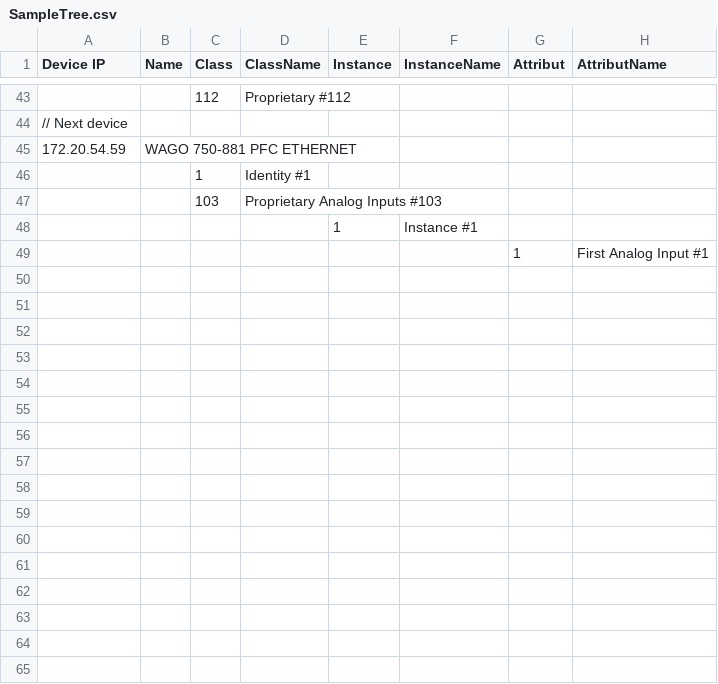
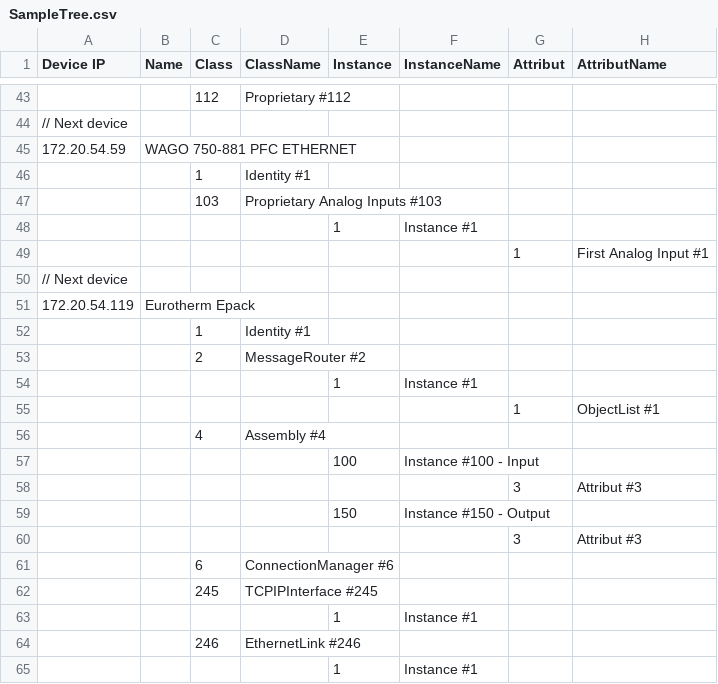
Before and after one commit to ShineQi/ethernetIP-explorer, a CSV file: Docs/SampleTree.csv, drawn as a sheet; only a part is shown, gaps mark what is left out; the diff names each change by its address in the sheet, - before the commit and + after, or states it on an @@ line.

Commit message:
Objects decoding : a start
git-svn-id: svn://svn.code.sf.net/p/enipexplorer/code@17 450f7cbe-2bfd-44d8-9b4c-35985d01ad46

```diff
--- a/Docs/SampleTree.csv
+++ b/Docs/SampleTree.csv
+row 50: // Next device
+row 51: 172.20.54.119 | Eurotherm Epack
+row 52:  |  | 1 | Identity #1
+row 53:  |  | 2 | MessageRouter #2
+row 54:  |  |  |  | 1 | Instance #1
+row 55:  |  |  |  |  |  | 1 | ObjectList #1
+row 56:  |  | 4 | Assembly #4
+row 57:  |  |  |  | 100 | Instance #100 - Input
+row 58:  |  |  |  |  |  | 3 | Attribut #3
+row 59:  |  |  |  | 150 | Instance #150 - Output
+row 60:  |  |  |  |  |  | 3 | Attribut #3
+row 61:  |  | 6 | ConnectionManager #6
+row 62:  |  | 245 | TCPIPInterface #245
+row 63:  |  |  |  | 1 | Instance #1
+row 64:  |  | 246 | EthernetLink #246
+row 65:  |  |  |  | 1 | Instance #1
```
Also changed, not shown: 16 other files.
